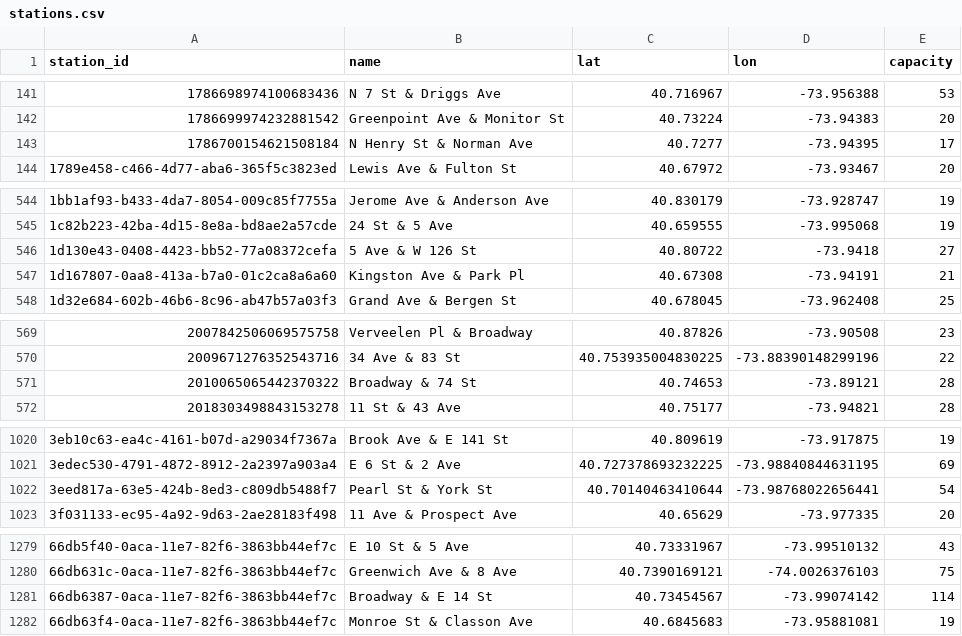
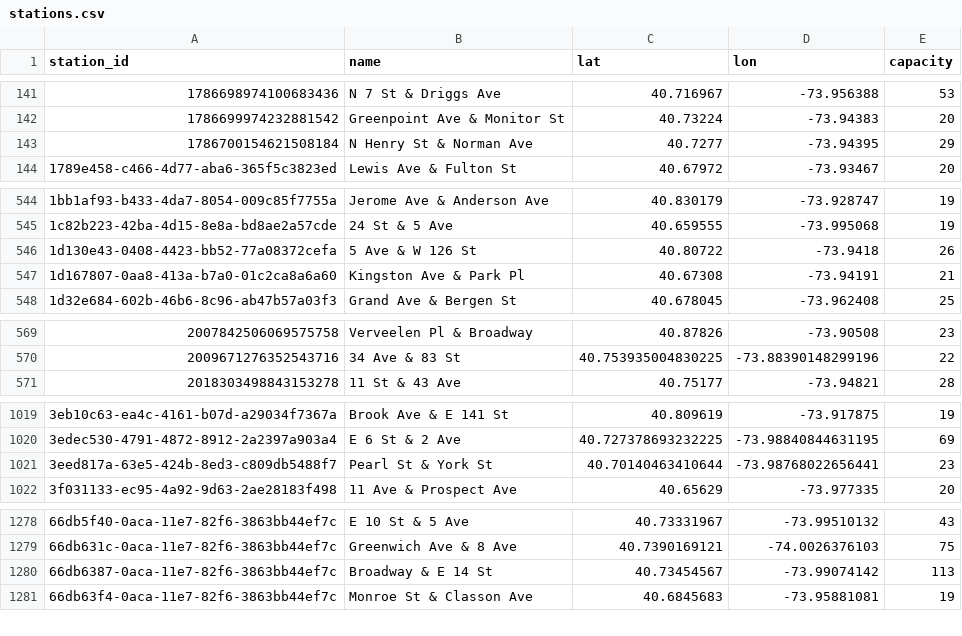
Before and after one commit to 1kbgz/crowdsource-datasets, a CSV file: bikeshare/citibike/stations.csv, drawn as a sheet; only a part is shown, gaps mark what is left out; the diff covers the shown part only.

Commit message:
chore: refresh datasets (2026-08-12)

```diff
--- a/bikeshare/citibike/stations.csv
+++ b/bikeshare/citibike/stations.csv
@@ -142,3 +142,3 @@ station_id,name,lat,lon,capacity
 1786699974232881542,Greenpoint Ave & Monitor St,40.73224,-73.94383,20
-1786700154621508184,N Henry St & Norman Ave,40.7277,-73.94395,17
+1786700154621508184,N Henry St & Norman Ave,40.7277,-73.94395,29
 1789e458-c466-4d77-aba6-365f5c3823ed,Lewis Ave & Fulton St,40.67972,-73.93467,20
@@ -545,3 +545,3 @@ station_id,name,lat,lon,capacity
 1c82b223-42ba-4d15-8e8a-bd8ae2a57cde,24 St & 5 Ave,40.659555,-73.995068,19
-1d130e43-0408-4423-bb52-77a08372cefa,5 Ave & W 126 St,40.80722,-73.9418,27
+1d130e43-0408-4423-bb52-77a08372cefa,5 Ave & W 126 St,40.80722,-73.9418,26
 1d167807-0aa8-413a-b7a0-01c2ca8a6a60,Kingston Ave & Park Pl,40.67308,-73.94191,21
@@ -570,3 +570,2 @@ station_id,name,lat,lon,capacity
 2009671276352543716,34 Ave & 83 St,40.753935004830225,-73.88390148299196,22
-2010065065442370322,Broadway & 74 St,40.74653,-73.89121,28
 2018303498843153278,11 St & 43 Ave,40.75177,-73.94821,28
@@ -1021,3 +1020,3 @@ station_id,name,lat,lon,capacity
 3edec530-4791-4872-8912-2a2397a903a4,E 6 St & 2 Ave,40.727378693232225,-73.98840844631195,69
-3eed817a-63e5-424b-8ed3-c809db5488f7,Pearl St & York St,40.70140463410644,-73.98768022656441,54
+3eed817a-63e5-424b-8ed3-c809db5488f7,Pearl St & York St,40.70140463410644,-73.98768022656441,23
 3f031133-ec95-4a92-9d63-2ae28183f498,11 Ave & Prospect Ave,40.65629,-73.977335,20
@@ -1280,3 +1279,3 @@ station_id,name,lat,lon,capacity
 66db631c-0aca-11e7-82f6-3863bb44ef7c,Greenwich Ave & 8 Ave,40.7390169121,-74.0026376103,75
-66db6387-0aca-11e7-82f6-3863bb44ef7c,Broadway & E 14 St,40.73454567,-73.99074142,114
+66db6387-0aca-11e7-82f6-3863bb44ef7c,Broadway & E 14 St,40.73454567,-73.99074142,113
 66db63f4-0aca-11e7-82f6-3863bb44ef7c,Monroe St & Classon Ave,40.6845683,-73.95881081,19
```
Also changed, not shown: 3 edited cells elsewhere in this file, sp500/constituents.csv.
